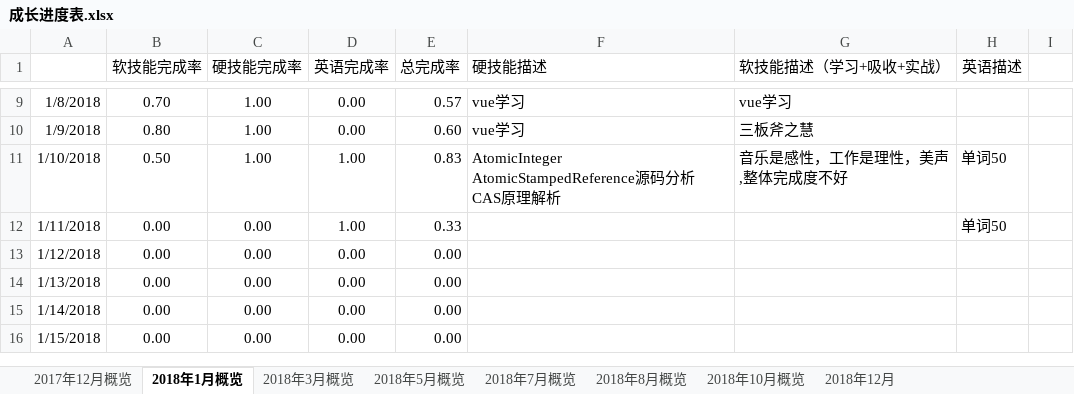
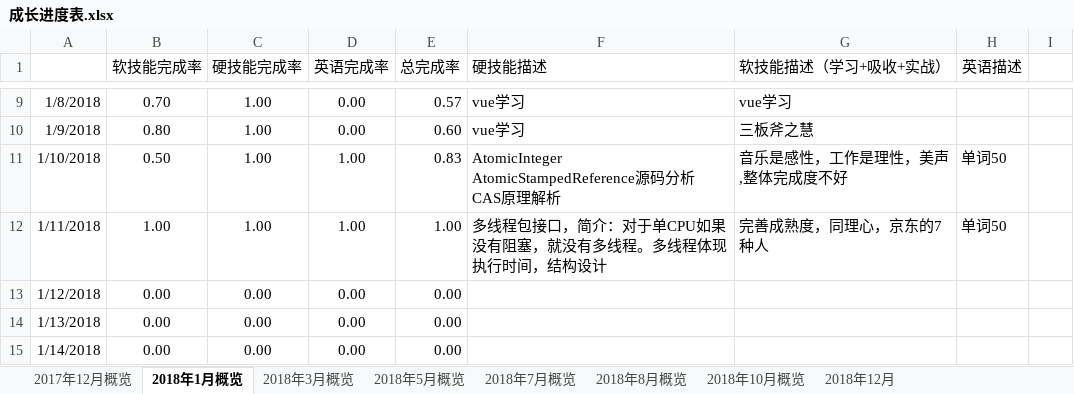
Before and after one commit to jiankeliu5/doc, an Excel workbook: 提升/成长进度表.xlsx, sheet 2018年1月概览, drawn as a sheet; only a part is shown, gaps mark what is left out; the shorter side is filled out with more unchanged rows; values as stored, in another font and other column widths than the file's, no borders; charts and pictures not drawn; ↵ is a line break in a cell; the diff names each change by its address in the sheet, - before the commit and + after, or states it on an @@ line.

```diff
--- a/提升/成长进度表.xlsx (sheet 2018年1月概览)
+++ b/提升/成长进度表.xlsx (sheet 2018年1月概览)
-B12 (软技能完成率): 0.00
+B12 (软技能完成率): 1.00
-C12 (硬技能完成率): 0.00
+C12 (硬技能完成率): 1.00
-E12 (总完成率): 0.33
+E12 (总完成率): 1.00
-F12 (硬技能描述): (empty)
+F12 (硬技能描述): 多线程包接口，简介：对于单CPU如果 ↵ 没有阻塞，就没有多线程。多线程体现执行时间，结构设计
-G12 (软技能描述（学习+吸收+实战）): (empty)
+G12 (软技能描述（学习+吸收+实战）): 完善成熟度，同理心，京东的7种人
```
Also changed, not shown: charts or pictures, 3 other files.
